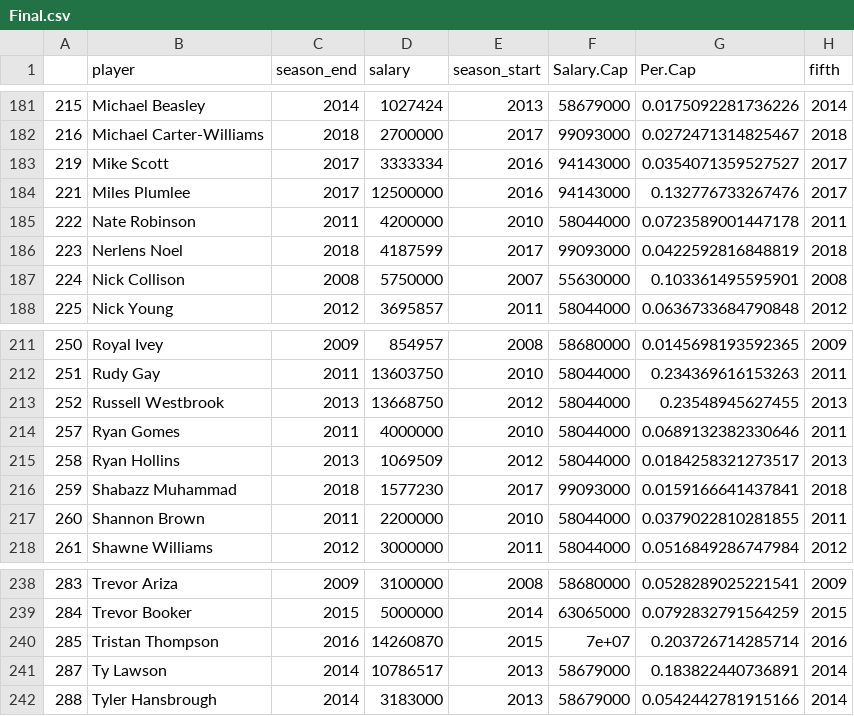
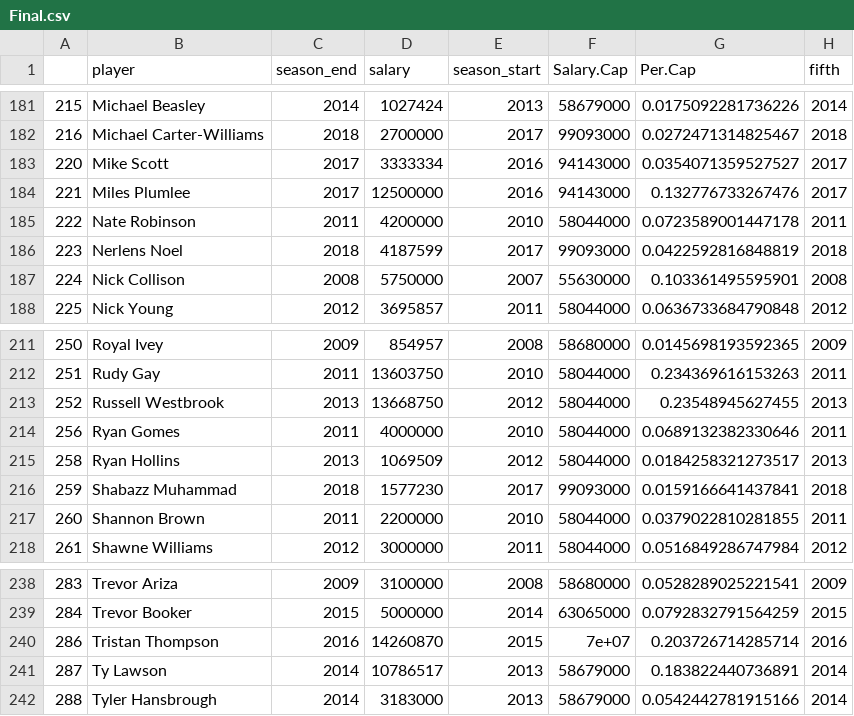
Before and after one commit to powellae/NBA.Draft.2.0, a CSV file: Final.csv, drawn as a sheet; only a part is shown, gaps mark what is left out; the diff covers the shown part only; the diff names each change by its address in the sheet, - before the commit and + after, or states it on an @@ line.

```diff
--- a/Final.csv
+++ b/Final.csv
-A183: 219
+A183: 220
-A214: 257
+A214: 256
-A240: 285
+A240: 286
```
Also changed, not shown: 1 added row, 1 removed row and 6 edited cells elsewhere in this file, Prospects.csv.
